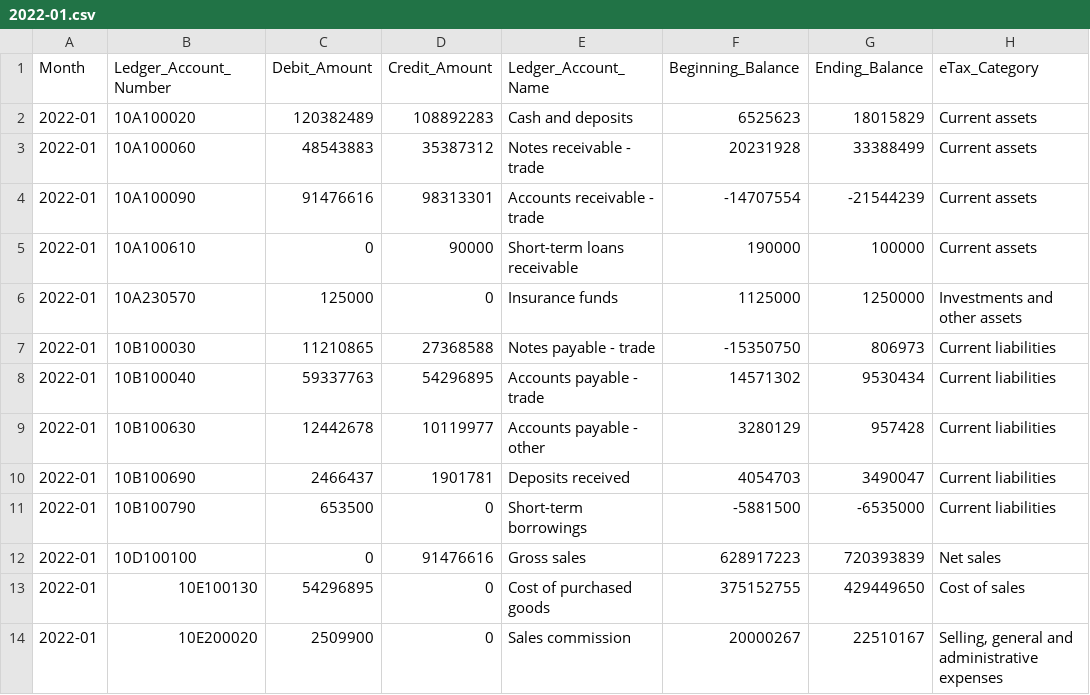
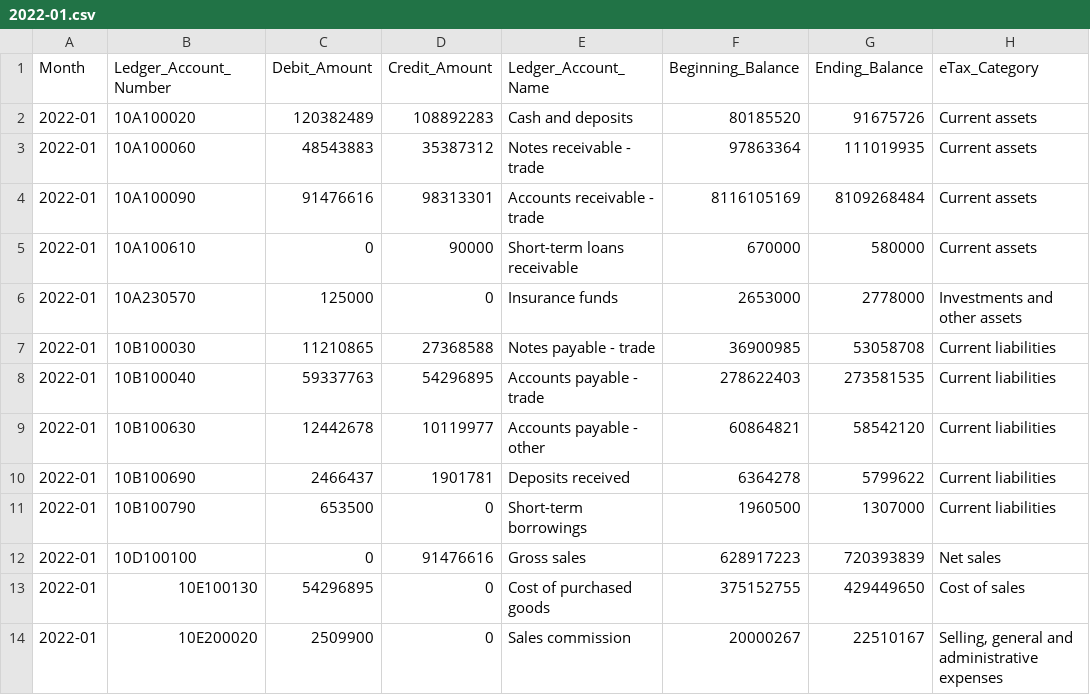
Before and after one commit to pontsoleil/LedgerExplorer, a CSV file: data/sample/en/trial_balance/2022-01.csv, drawn as a sheet; only a part is shown.

```diff
--- a/data/sample/en/trial_balance/2022-01.csv
+++ b/data/sample/en/trial_balance/2022-01.csv
@@ -1,12 +1,12 @@
 Month,Ledger_Account_Number,Debit_Amount,Credit_Amount,Ledger_Account_Name,Beginning_Balance,Ending_Balance,eTax_Category
-2022-01,10A100020,120382489,108892283,Cash and deposits,6525623,18015829,Current assets
-2022-01,10A100060,48543883,35387312,Notes receivable - trade,20231928,33388499,Current assets
-2022-01,10A100090,91476616,98313301,Accounts receivable - trade,-14707554,-21544239,Current assets
-2022-01,10A100610,0,90000,Short-term loans receivable,190000,100000,Current assets
-2022-01,10A230570,125000,0,Insurance funds,1125000,1250000,Investments and other assets
-2022-01,10B100030,11210865,27368588,Notes payable - trade,-15350750,806973,Current liabilities
-2022-01,10B100040,59337763,54296895,Accounts payable - trade,14571302,9530434,Current liabilities
-2022-01,10B100630,12442678,10119977,Accounts payable - other,3280129,957428,Current liabilities
-2022-01,10B100690,2466437,1901781,Deposits received,4054703,3490047,Current liabilities
-2022-01,10B100790,653500,0,Short-term borrowings,-5881500,-6535000,Current liabilities
+2022-01,10A100020,120382489,108892283,Cash and deposits,80185520,91675726,Current assets
+2022-01,10A100060,48543883,35387312,Notes receivable - trade,97863364,111019935,Current assets
+2022-01,10A100090,91476616,98313301,Accounts receivable - trade,8116105169,8109268484,Current assets
+2022-01,10A100610,0,90000,Short-term loans receivable,670000,580000,Current assets
+2022-01,10A230570,125000,0,Insurance funds,2653000,2778000,Investments and other assets
+2022-01,10B100030,11210865,27368588,Notes payable - trade,36900985,53058708,Current liabilities
+2022-01,10B100040,59337763,54296895,Accounts payable - trade,278622403,273581535,Current liabilities
+2022-01,10B100630,12442678,10119977,Accounts payable - other,60864821,58542120,Current liabilities
+2022-01,10B100690,2466437,1901781,Deposits received,6364278,5799622,Current liabilities
+2022-01,10B100790,653500,0,Short-term borrowings,1960500,1307000,Current liabilities
 2022-01,10D100100,0,91476616,Gross sales,628917223,720393839,Net sales
```
Also changed, not shown: data/sample/en/trial_balance/2021-04.csv, data/sample/en/trial_balance/2022-02.csv, 22 other files.
